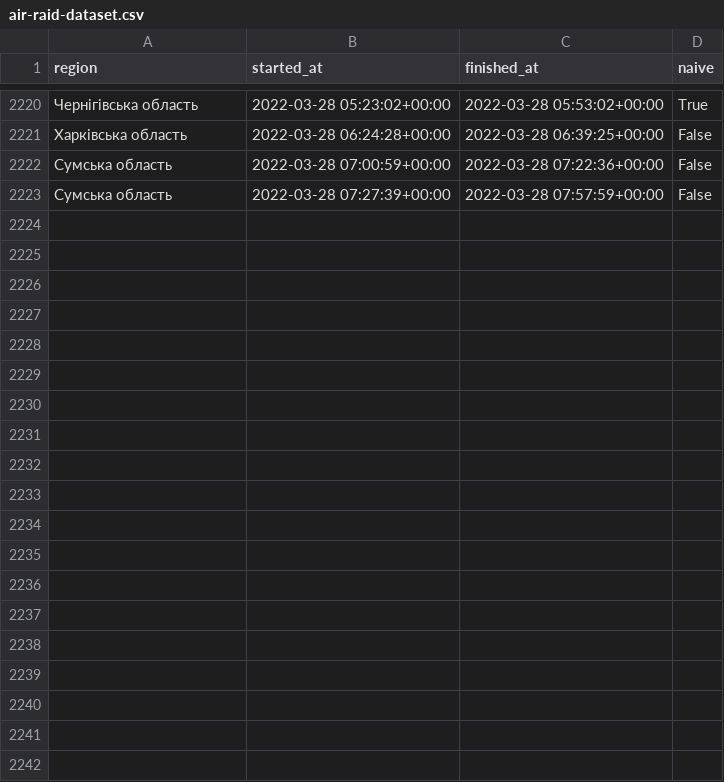
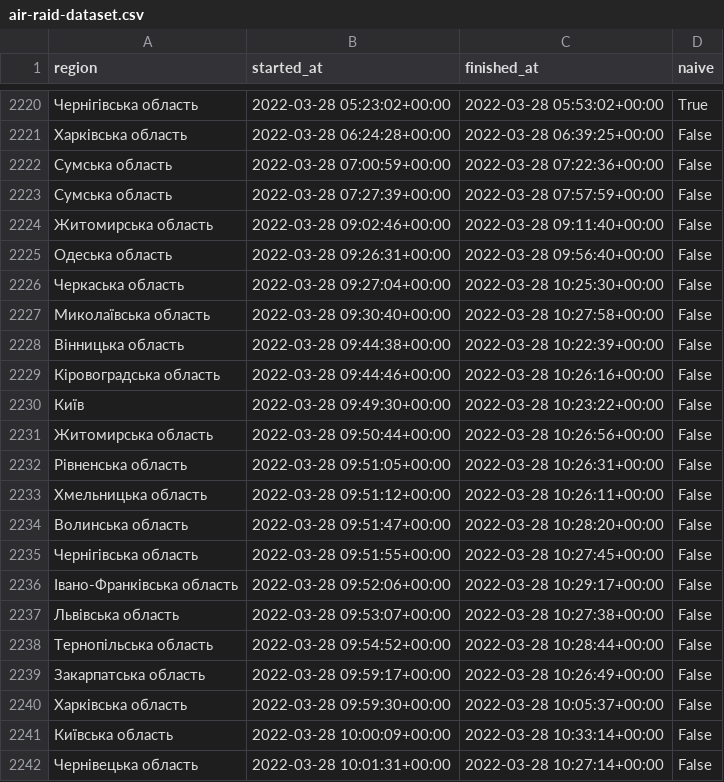
Before and after one commit to Vadimkin/ukrainian-air-raid-sirens-dataset, a CSV file: air-raid-dataset.csv, drawn as a sheet; only a part is shown, gaps mark what is left out; the diff covers the shown part only; the diff names each change by its address in the sheet, - before the commit and + after, or states it on an @@ line.

Commit message:
Update dataset

```diff
--- a/air-raid-dataset.csv
+++ b/air-raid-dataset.csv
+row 2224: Житомирська область | 2022-03-28 09:02:46+00:00 | 2022-03-28 09:11:40+00:00 | False
+row 2225: Одеська область | 2022-03-28 09:26:31+00:00 | 2022-03-28 09:56:40+00:00 | False
+row 2226: Черкаська область | 2022-03-28 09:27:04+00:00 | 2022-03-28 10:25:30+00:00 | False
+row 2227: Миколаївська область | 2022-03-28 09:30:40+00:00 | 2022-03-28 10:27:58+00:00 | False
+row 2228: Вінницька область | 2022-03-28 09:44:38+00:00 | 2022-03-28 10:22:39+00:00 | False
+row 2229: Кіровоградська область | 2022-03-28 09:44:46+00:00 | 2022-03-28 10:26:16+00:00 | False
+row 2230: Київ | 2022-03-28 09:49:30+00:00 | 2022-03-28 10:23:22+00:00 | False
+row 2231: Житомирська область | 2022-03-28 09:50:44+00:00 | 2022-03-28 10:26:56+00:00 | False
+row 2232: Рівненська область | 2022-03-28 09:51:05+00:00 | 2022-03-28 10:26:31+00:00 | False
+row 2233: Хмельницька область | 2022-03-28 09:51:12+00:00 | 2022-03-28 10:26:11+00:00 | False
+row 2234: Волинська область | 2022-03-28 09:51:47+00:00 | 2022-03-28 10:28:20+00:00 | False
+row 2235: Чернігівська область | 2022-03-28 09:51:55+00:00 | 2022-03-28 10:27:45+00:00 | False
+row 2236: Івано-Франківська область | 2022-03-28 09:52:06+00:00 | 2022-03-28 10:29:17+00:00 | False
+row 2237: Львівська область | 2022-03-28 09:53:07+00:00 | 2022-03-28 10:27:38+00:00 | False
+row 2238: Тернопільська область | 2022-03-28 09:54:52+00:00 | 2022-03-28 10:28:44+00:00 | False
+row 2239: Закарпатська область | 2022-03-28 09:59:17+00:00 | 2022-03-28 10:26:49+00:00 | False
+row 2240: Харківська область | 2022-03-28 09:59:30+00:00 | 2022-03-28 10:05:37+00:00 | False
+row 2241: Київська область | 2022-03-28 10:00:09+00:00 | 2022-03-28 10:33:14+00:00 | False
+row 2242: Чернівецька область | 2022-03-28 10:01:31+00:00 | 2022-03-28 10:27:14+00:00 | False
```
Also changed, not shown: 26 added rows elsewhere in this file.
